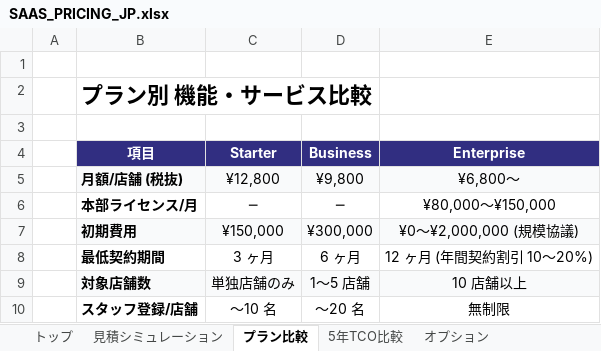
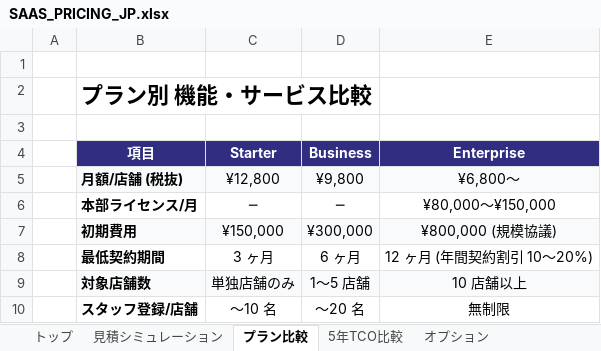
Before and after one commit to smproductjwlee-hub/no1app, an Excel workbook: proposal/SAAS_PRICING_JP.xlsx, sheet プラン比較, drawn as a sheet; only a part is shown; values as stored, in another font and other column widths than the file's, no borders; the diff names each change by its address in the sheet, - before the commit and + after, or states it on an @@ line.

```diff
--- a/proposal/SAAS_PRICING_JP.xlsx (sheet プラン比較)
+++ b/proposal/SAAS_PRICING_JP.xlsx (sheet プラン比較)
-E7 (Enterprise): ¥0〜¥2,000,000 (規模協議)
+E7 (Enterprise): ¥800,000 (規模協議)
```
Also changed, not shown: sheet 5年TCO比較, sheet 見積シミュレーション, sheet トップ, 3 other files.
